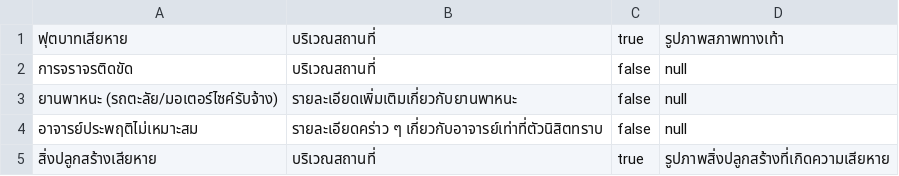
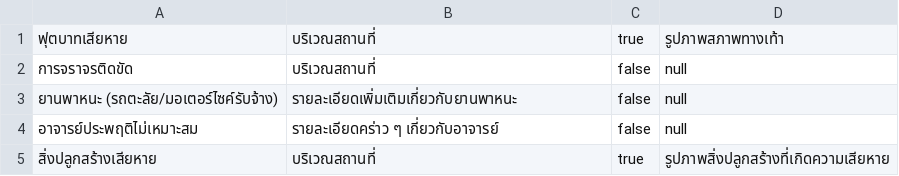
Before and after one commit to SoraNual/KU_ComplaintSubmissionJavaApp, a CSV file: data/complaintCategories.csv, drawn as a sheet.

```diff
--- a/data/complaintCategories.csv
+++ b/data/complaintCategories.csv
@@ -3,3 +3,3 @@
 ยานพาหนะ (รถตะลัย/มอเตอร์ไซค์รับจ้าง), รายละเอียดเพิ่มเติมเกี่ยวกับยานพาหนะ,false,null
-อาจารย์ประพฤติไม่เหมาะสม,รายละเอียดคร่าว ๆ เกี่ยวกับอาจารย์เท่าที่ตัวนิสิตทราบ,false,null
+อาจารย์ประพฤติไม่เหมาะสม,รายละเอียดคร่าว ๆ เกี่ยวกับอาจารย์,false,null
 สิ่งปลูกสร้างเสียหาย,บริเวณสถานที่,true,รูปภาพสิ่งปลูกสร้างที่เกิดความเสียหาย
```
Also changed, not shown: data/complaints.csv, data/users.csv, 13 other files.
